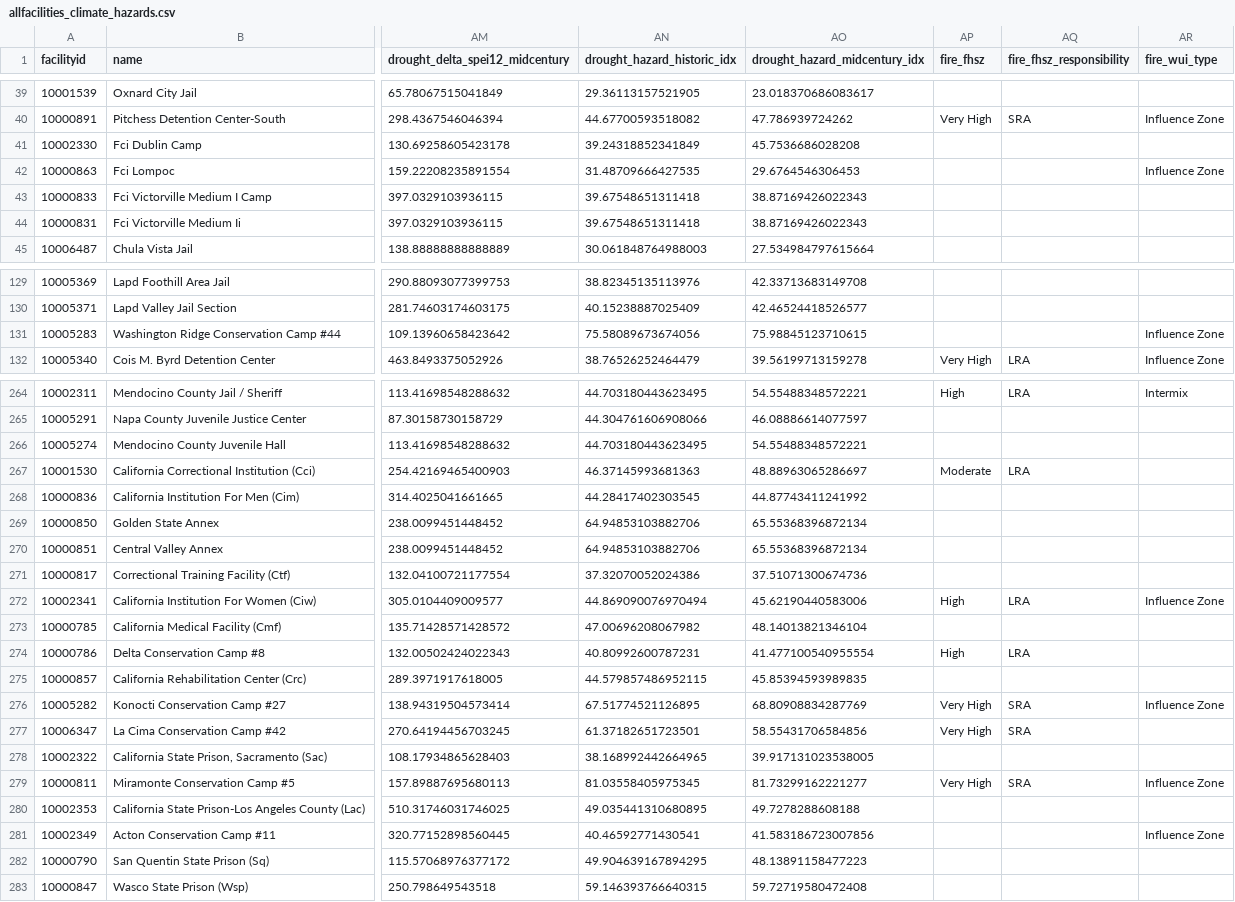
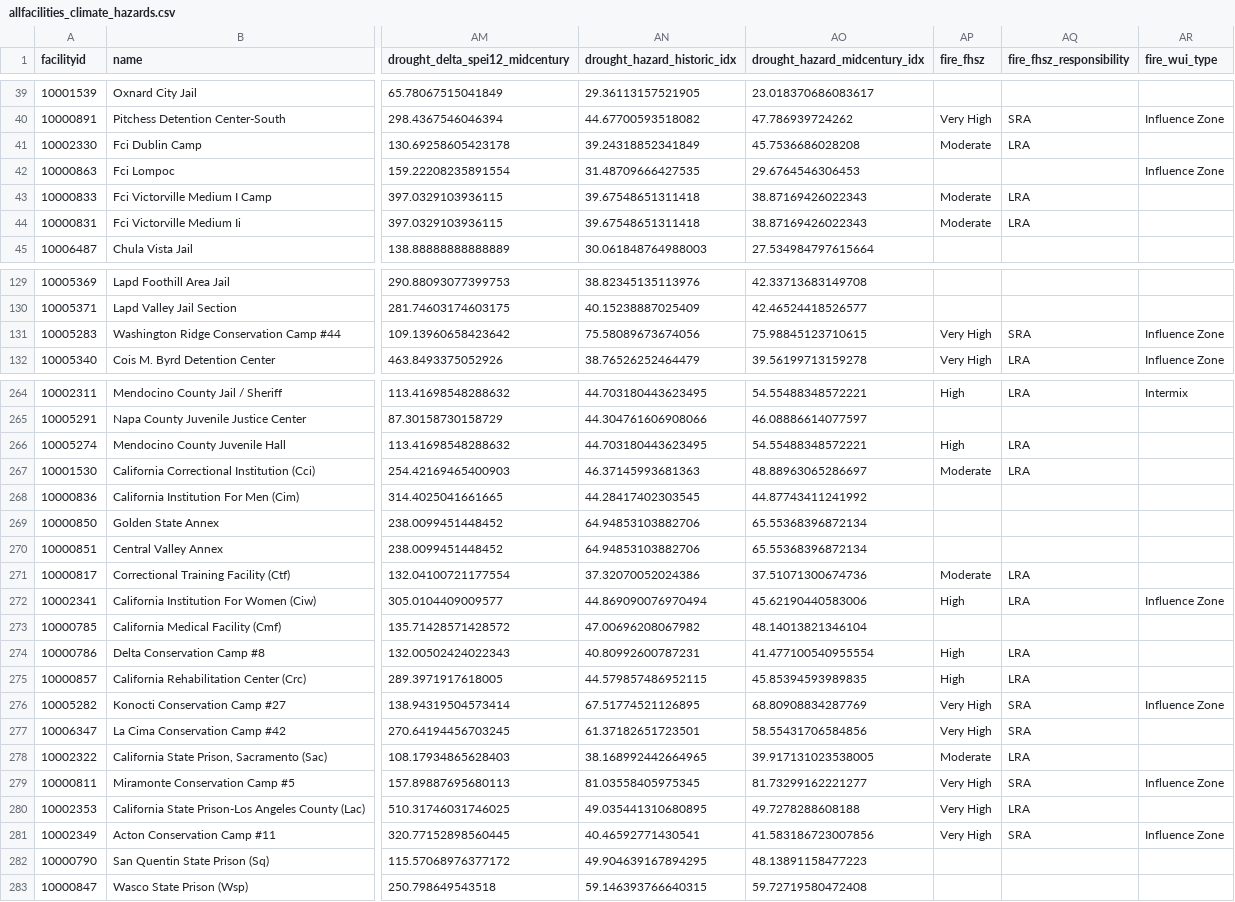
Before and after one commit to mbecica/ca_prison_climate_justice, a CSV file: data/allfacilities_climate_hazards.csv, drawn as a sheet; only a part is shown, gaps mark what is left out; the diff covers the shown part only; the diff names each change by its address in the sheet, - before the commit and + after, or states it on an @@ line.

Commit message:
fixing fire hazard join

```diff
--- a/data/allfacilities_climate_hazards.csv
+++ b/data/allfacilities_climate_hazards.csv
-AP41 (fire_fhsz): (empty)
+AP41 (fire_fhsz): Moderate
-AQ41 (fire_fhsz_responsibility): (empty)
+AQ41 (fire_fhsz_responsibility): LRA
-AP43:AP44 (fire_fhsz): (empty)
+AP43:AP44 (fire_fhsz): Moderate
-AQ43:AQ44 (fire_fhsz_responsibility): (empty)
+AQ43:AQ44 (fire_fhsz_responsibility): LRA
-AP131 (fire_fhsz): (empty)
+AP131 (fire_fhsz): Very High
-AQ131 (fire_fhsz_responsibility): (empty)
+AQ131 (fire_fhsz_responsibility): SRA
-AP266 (fire_fhsz): (empty)
+AP266 (fire_fhsz): High
-AQ266 (fire_fhsz_responsibility): (empty)
+AQ266 (fire_fhsz_responsibility): LRA
-AP271 (fire_fhsz): (empty)
+AP271 (fire_fhsz): Moderate
-AQ271 (fire_fhsz_responsibility): (empty)
+AQ271 (fire_fhsz_responsibility): LRA
-AP275 (fire_fhsz): (empty)
+AP275 (fire_fhsz): High
-AQ275 (fire_fhsz_responsibility): (empty)
+AQ275 (fire_fhsz_responsibility): LRA
-AP278 (fire_fhsz): (empty)
+AP278 (fire_fhsz): Moderate
-AQ278 (fire_fhsz_responsibility): (empty)
+AQ278 (fire_fhsz_responsibility): LRA
-AP280:AP281 (fire_fhsz): (empty)
+AP280:AP281 (fire_fhsz): Very High
-AQ280 (fire_fhsz_responsibility): (empty)
+AQ280 (fire_fhsz_responsibility): LRA
-AQ281 (fire_fhsz_responsibility): (empty)
+AQ281 (fire_fhsz_responsibility): SRA
```
Also changed, not shown: 65 edited cells elsewhere in this file, 6 other files.
